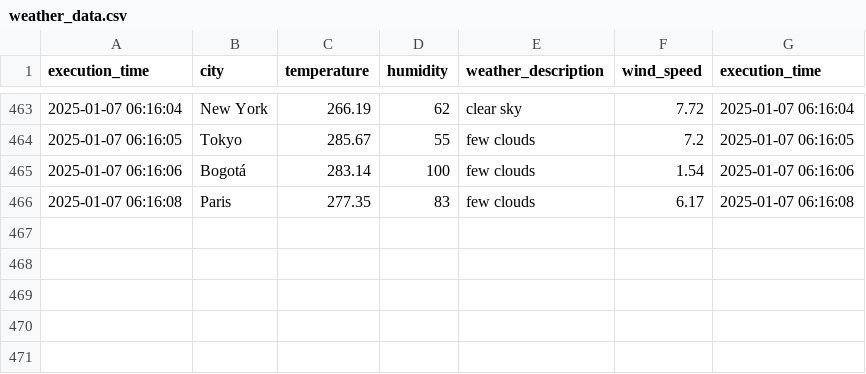
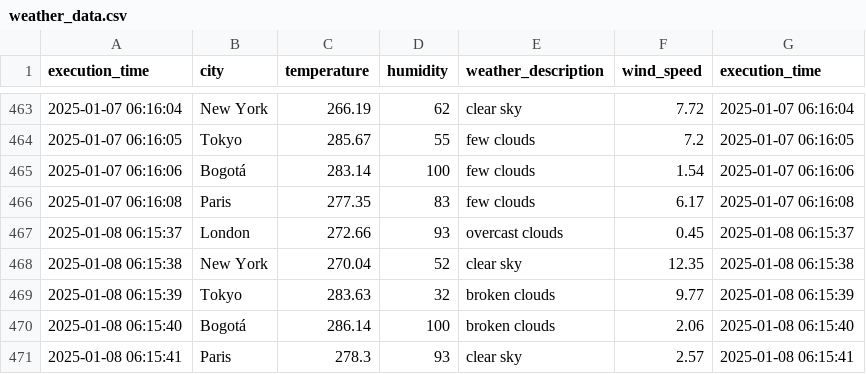
Before and after one commit to cortegons/Ejercicio-con-API-OpenWeather, a CSV file: weather_data.csv, drawn as a sheet; only a part is shown, gaps mark what is left out; the diff names each change by its address in the sheet, - before the commit and + after, or states it on an @@ line.

```diff
--- a/weather_data.csv
+++ b/weather_data.csv
+row 467: 2025-01-08 06:15:37 | London | 272.66 | 93 | overcast clouds | 0.45 | 2025-01-08 06:15:37
+row 468: 2025-01-08 06:15:38 | New York | 270.04 | 52 | clear sky | 12.35 | 2025-01-08 06:15:38
+row 469: 2025-01-08 06:15:39 | Tokyo | 283.63 | 32 | broken clouds | 9.77 | 2025-01-08 06:15:39
+row 470: 2025-01-08 06:15:40 | Bogotá | 286.14 | 100 | broken clouds | 2.06 | 2025-01-08 06:15:40
+row 471: 2025-01-08 06:15:41 | Paris | 278.3 | 93 | clear sky | 2.57 | 2025-01-08 06:15:41
```
Also changed, not shown: 1 other file.
